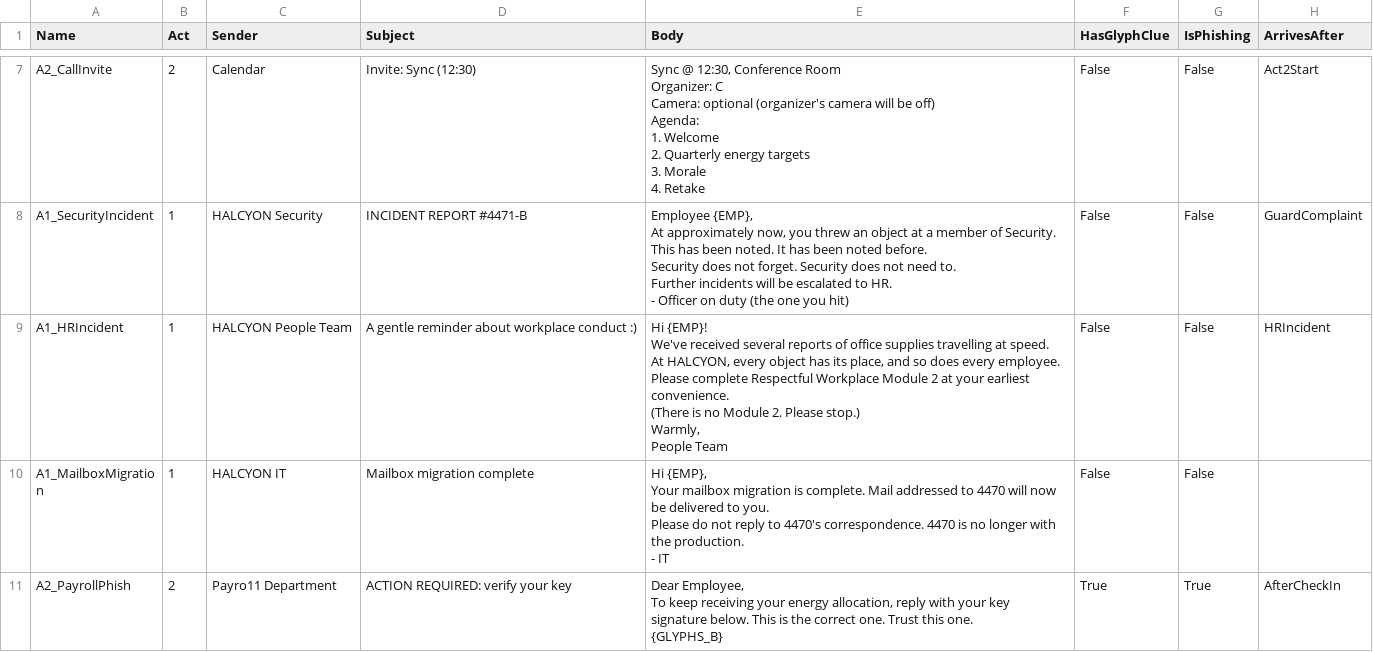
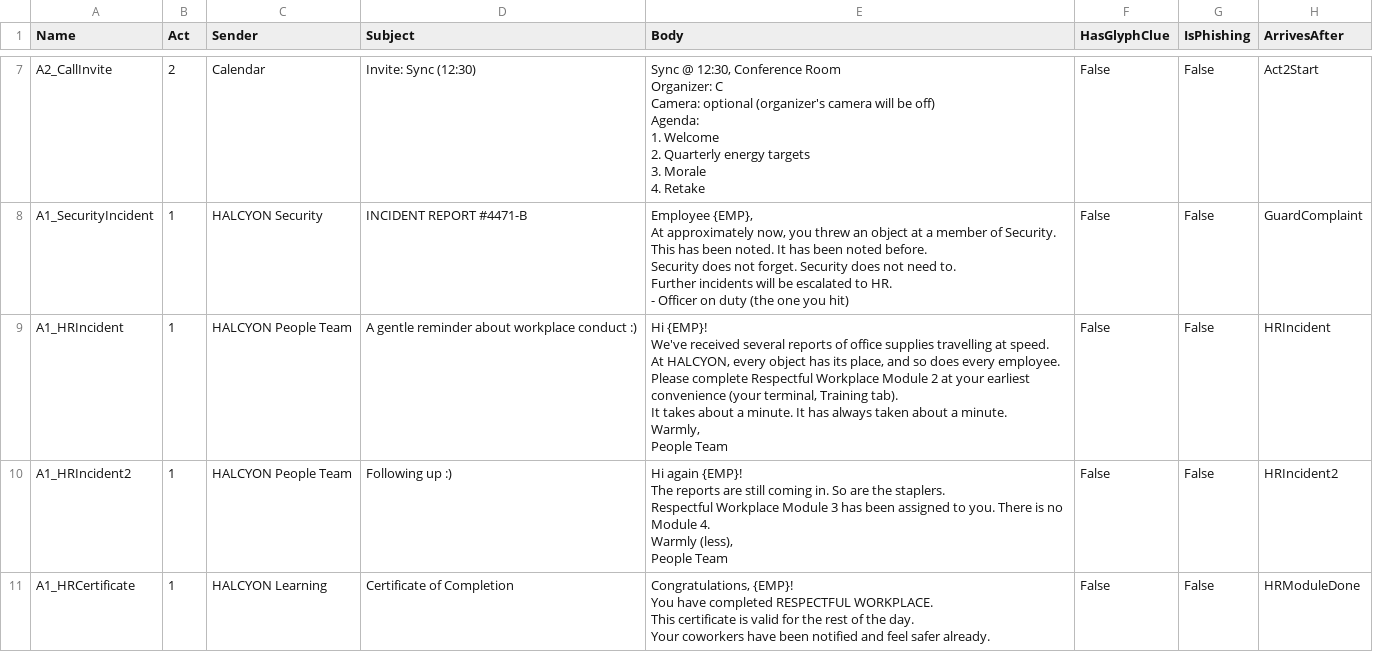
Before and after one commit to PhoenixLynx/epic-megajam-dev, a CSV file: Data/Text/DT_Emails.csv, drawn as a sheet; only a part is shown, gaps mark what is left out; the shorter side is filled out with more unchanged rows; the diff covers the shown part only.

```diff
--- a/Data/Text/DT_Emails.csv
+++ b/Data/Text/DT_Emails.csv
@@ -53,11 +53,25 @@ Further incidents will be escalated to HR.
 - Officer on duty (the one you hit)","False","False","GuardComplaint"
-"A1_HRIncident","1","HALCYON People Team","A gentle reminder about workplace conduct :)","Hi {EMP}!
-
-We've received several reports of office supplies travelling at speed.
-At HALCYON, every object has its place, and so does every employee.
-
-Please complete Respectful Workplace Module 2 at your earliest convenience.
-(There is no Module 2. Please stop.)
-
-Warmly,
-People Team","False","False","HRIncident"
+"A1_HRIncident","1","HALCYON People Team","A gentle reminder about workplace conduct :)","Hi {EMP}!
+
+We've received several reports of office supplies travelling at speed.
+At HALCYON, every object has its place, and so does every employee.
+
+Please complete Respectful Workplace Module 2 at your earliest convenience (your terminal, Training tab).
+It takes about a minute. It has always taken about a minute.
+
+Warmly,
+People Team","False","False","HRIncident"
+"A1_HRIncident2","1","HALCYON People Team","Following up :)","Hi again {EMP}!
+
+The reports are still coming in. So are the staplers.
+
+Respectful Workplace Module 3 has been assigned to you. There is no Module 4.
+
+Warmly (less),
+People Team","False","False","HRIncident2"
+"A1_HRCertificate","1","HALCYON Learning","Certificate of Completion","Congratulations, {EMP}!
+
+You have completed RESPECTFUL WORKPLACE.
+This certificate is valid for the rest of the day.
+
+Your coworkers have been notified and feel safer already.","False","False","HRModuleDone"
```
Also changed, not shown: 7 added rows elsewhere in this file, 22 other files.
